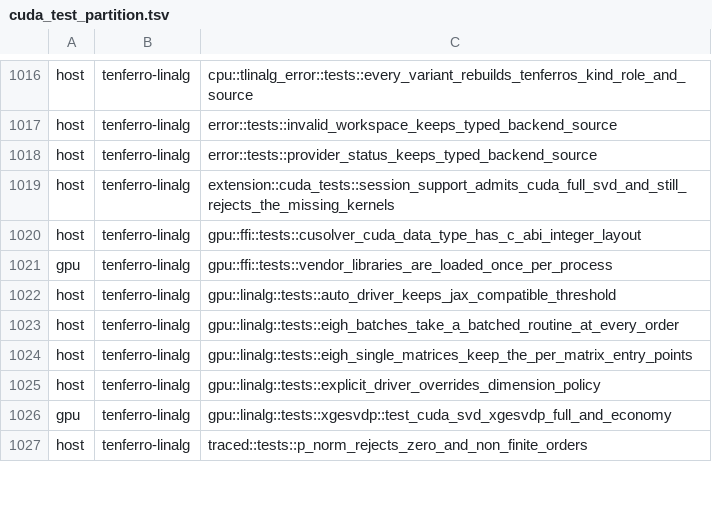
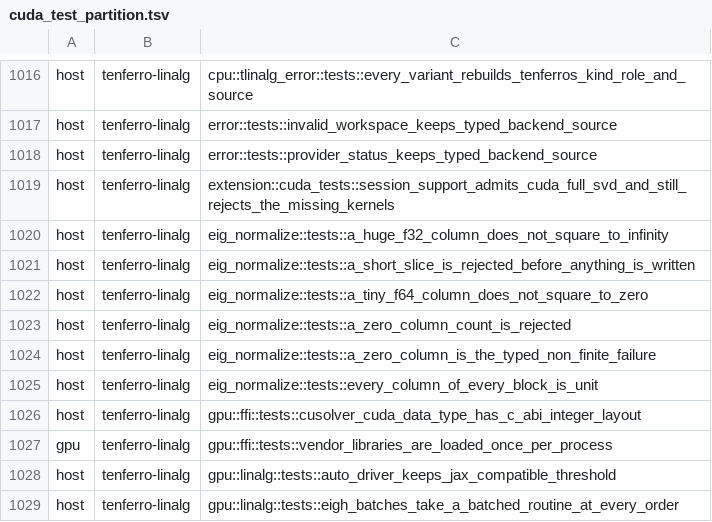
Before and after one commit to tensor4all/tenferro-rs, a TSV file: scripts/ci/cuda_test_partition.tsv, drawn as a sheet; only a part is shown, gaps mark what is left out; the shorter side is filled out with more unchanged rows; the diff names each change by its address in the sheet, - before the commit and + after, or states it on an @@ line.

Commit message:
ci(gpu): classify the six eig_normalize tests in the audited host lane

```diff
--- a/scripts/ci/cuda_test_partition.tsv
+++ b/scripts/ci/cuda_test_partition.tsv
+row 1020: host | tenferro-linalg | eig_normalize::tests::a_huge_f32_column_does_not_square_to_infinity
+row 1021: host | tenferro-linalg | eig_normalize::tests::a_short_slice_is_rejected_before_anything_is_written
+row 1022: host | tenferro-linalg | eig_normalize::tests::a_tiny_f64_column_does_not_square_to_zero
+row 1023: host | tenferro-linalg | eig_normalize::tests::a_zero_column_count_is_rejected
+row 1024: host | tenferro-linalg | eig_normalize::tests::a_zero_column_is_the_typed_non_finite_failure
+row 1025: host | tenferro-linalg | eig_normalize::tests::every_column_of_every_block_is_unit
```
